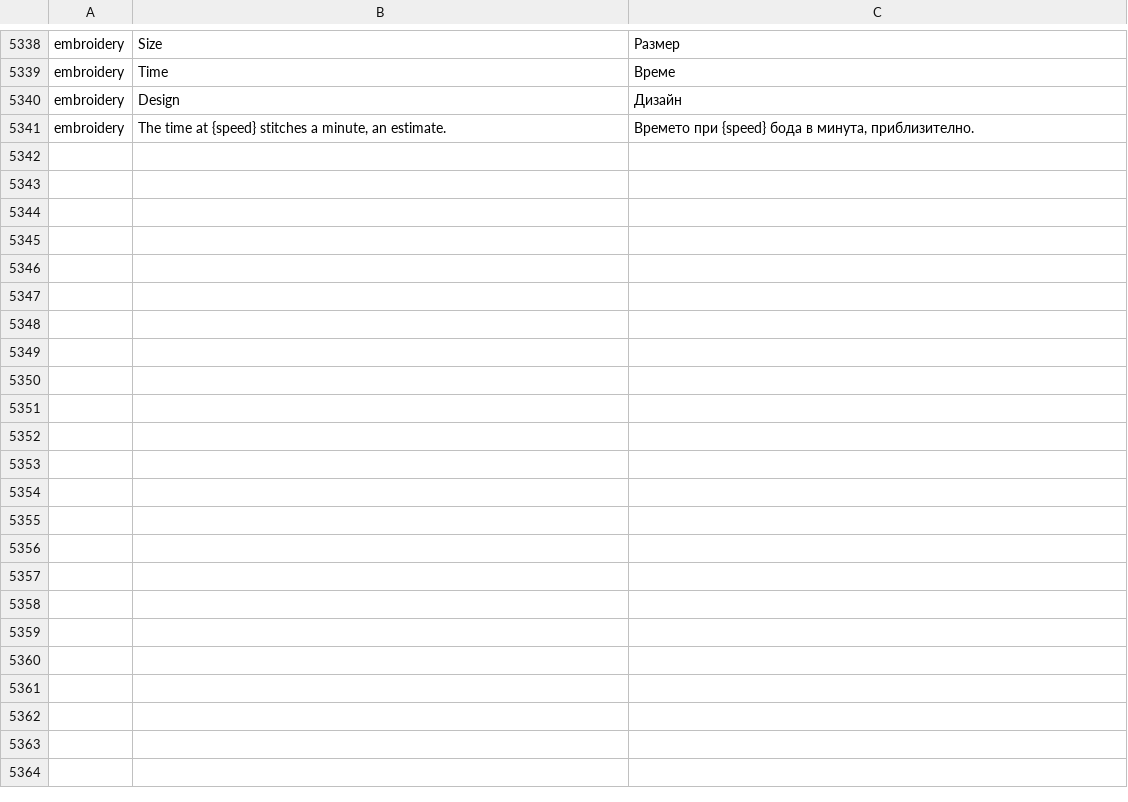
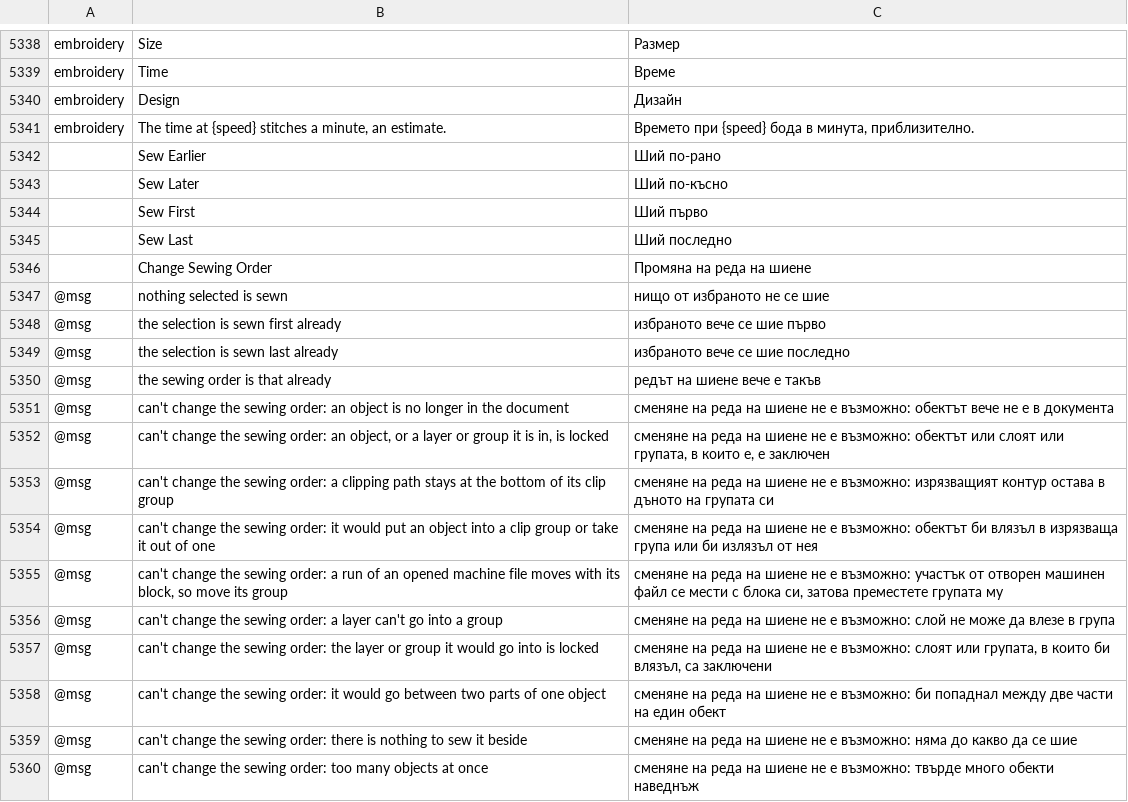
Before and after one commit to przbat-public/vectorcraft-stitch, a TSV file: crates/ui-egui/src/i18n/bg.tsv, drawn as a sheet; only a part is shown, gaps mark what is left out; the diff names each change by its address in the sheet, - before the commit and + after, or states it on an @@ line.

```diff
--- a/crates/ui-egui/src/i18n/bg.tsv
+++ b/crates/ui-egui/src/i18n/bg.tsv
+row 5342:  | Sew Earlier | Ший по-рано
+row 5343:  | Sew Later | Ший по-късно
+row 5344:  | Sew First | Ший първо
+row 5345:  | Sew Last | Ший последно
+row 5346:  | Change Sewing Order | Промяна на реда на шиене
+row 5347: @msg | nothing selected is sewn | нищо от избраното не се шие
+row 5348: @msg | the selection is sewn first already | избраното вече се шие първо
+row 5349: @msg | the selection is sewn last already | избраното вече се шие последно
+row 5350: @msg | the sewing order is that already | редът на шиене вече е такъв
+row 5351: @msg | can't change the sewing order: an object is no longer in the document | сменяне на реда на шиене не е възможно: обектът вече не е в документа
+row 5352: @msg | can't change the sewing order: an object, or a layer or group it is in, is locked | сменяне на реда на шиене не е възможно: обектът или слоят или групата, в които е, е заключен
+row 5353: @msg | can't change the sewing order: a clipping path stays at the bottom of its clip group | сменяне на реда на шиене не е възможно: изрязващият контур остава в дъното на групата си
+row 5354: @msg | can't change the sewing order: it would put an object into a clip group or take it out of one | сменяне на реда на шиене не е възможно: обектът би влязъл в изрязваща група или би излязъл от нея
+row 5355: @msg | can't change the sewing order: a run of an opened machine file moves with its block, so move its group | сменяне на реда на шиене не е възможно: участък от отворен машинен файл се мести с блока си, затова преместете групата му
+row 5356: @msg | can't change the sewing order: a layer can't go into a group | сменяне на реда на шиене не е възможно: слой не може да влезе в група
+row 5357: @msg | can't change the sewing order: the layer or group it would go into is locked | сменяне на реда на шиене не е възможно: слоят или групата, в които би влязъл, са заключени
+row 5358: @msg | can't change the sewing order: it would go between two parts of one object | сменяне на реда на шиене не е възможно: би попаднал между две части на един обект
+row 5359: @msg | can't change the sewing order: there is nothing to sew it beside | сменяне на реда на шиене не е възможно: няма до какво да се шие
+row 5360: @msg | can't change the sewing order: too many objects at once | сменяне на реда на шиене не е възможно: твърде много обекти наведнъж
```
Also changed, not shown: crates/ui-egui/src/i18n/el.tsv, crates/ui-egui/src/i18n/ja.tsv, 24 other files.
